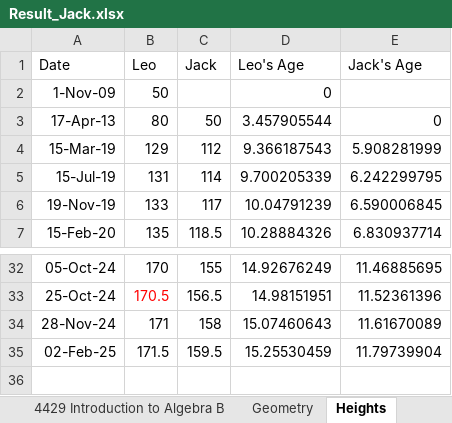
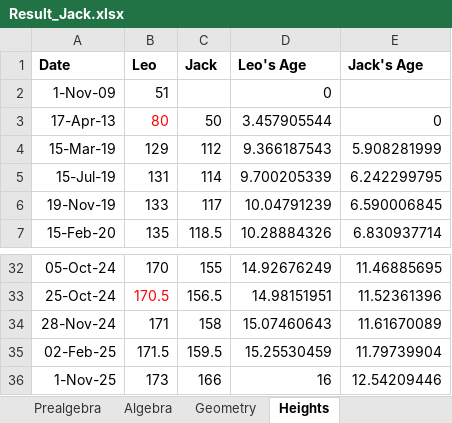
Before and after one commit to reginwon/AOPS_UiPath, an Excel workbook: Result_Jack.xlsx, sheet Heights, drawn as a sheet; only a part is shown, gaps mark what is left out; values as stored, in another font and other column widths than the file's, no borders; charts and pictures not drawn; the diff names each change by its address in the sheet, - before the commit and + after, or states it on an @@ line.

```diff
--- a/Result_Jack.xlsx (sheet Heights)
+++ b/Result_Jack.xlsx (sheet Heights)
-sheet tab: 4429 Introduction to Algebra B
-A1:E1 bold: off
+A1:E1 bold: on
-B2 (Leo): 50
+B2 (Leo): 51
-B3 text colour: black
+B3 text colour: #FF0000
+row 36: 1-Nov-25 | 173 | 166 | 16 | 12.54209446
```
Also changed, not shown: sheet Algebra, sheet Geometry, other sheet tabs, formulas that keep their value, charts or pictures, 11 other files.
